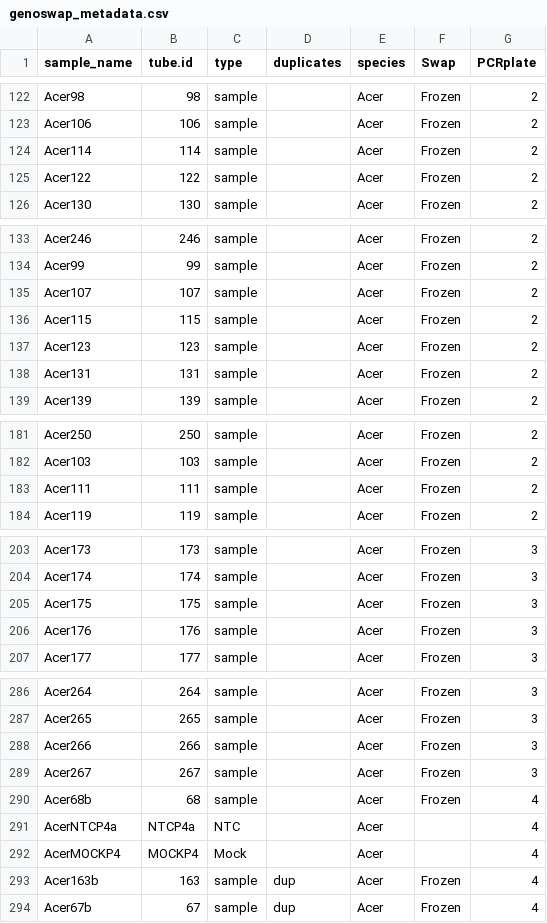
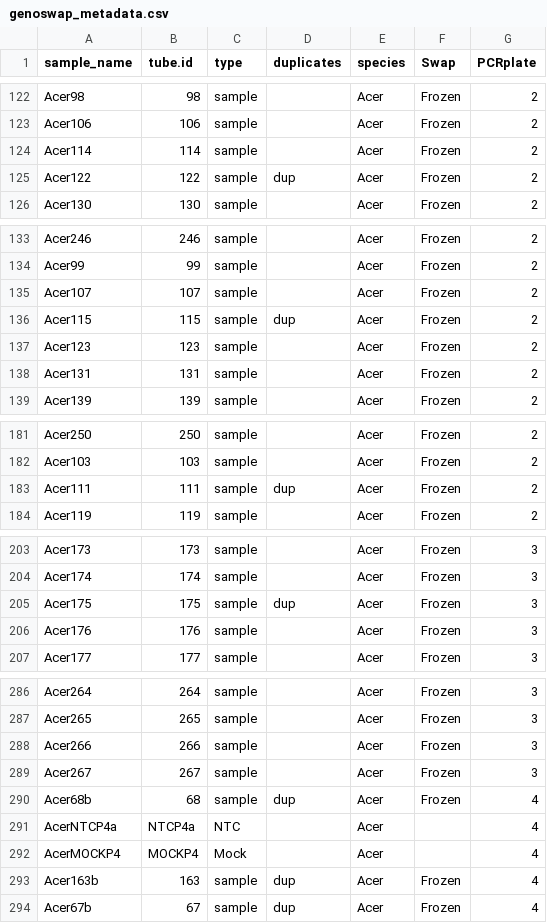
Before and after one commit to shaylematsuda/Genotype_swap, a CSV file: data/genoswap_metadata.csv, drawn as a sheet; only a part is shown, gaps mark what is left out.

```diff
--- a/data/genoswap_metadata.csv
+++ b/data/genoswap_metadata.csv
@@ -124,3 +124,3 @@ Acer106,106,sample,,Acer,Frozen,2
 Acer114,114,sample,,Acer,Frozen,2
-Acer122,122,sample,,Acer,Frozen,2
+Acer122,122,sample,dup,Acer,Frozen,2
 Acer130,130,sample,,Acer,Frozen,2
@@ -135,3 +135,3 @@ Acer99,99,sample,,Acer,Frozen,2
 Acer107,107,sample,,Acer,Frozen,2
-Acer115,115,sample,,Acer,Frozen,2
+Acer115,115,sample,dup,Acer,Frozen,2
 Acer123,123,sample,,Acer,Frozen,2
@@ -182,3 +182,3 @@ Acer250,250,sample,,Acer,Frozen,2
 Acer103,103,sample,,Acer,Frozen,2
-Acer111,111,sample,,Acer,Frozen,2
+Acer111,111,sample,dup,Acer,Frozen,2
 Acer119,119,sample,,Acer,Frozen,2
@@ -204,3 +204,3 @@ Acer173,173,sample,,Acer,Frozen,3
 Acer174,174,sample,,Acer,Frozen,3
-Acer175,175,sample,,Acer,Frozen,3
+Acer175,175,sample,dup,Acer,Frozen,3
 Acer176,176,sample,,Acer,Frozen,3
@@ -289,3 +289,3 @@ Acer266,266,sample,,Acer,Frozen,3
 Acer267,267,sample,,Acer,Frozen,3
-Acer68b,68,sample,,Acer,Frozen,4
+Acer68b,68,sample,dup,Acer,Frozen,4
 AcerNTCP4a,NTCP4a,NTC,,Acer,,4
```
Also changed, not shown: data/Genotype.Home.csv, 2 other files.
